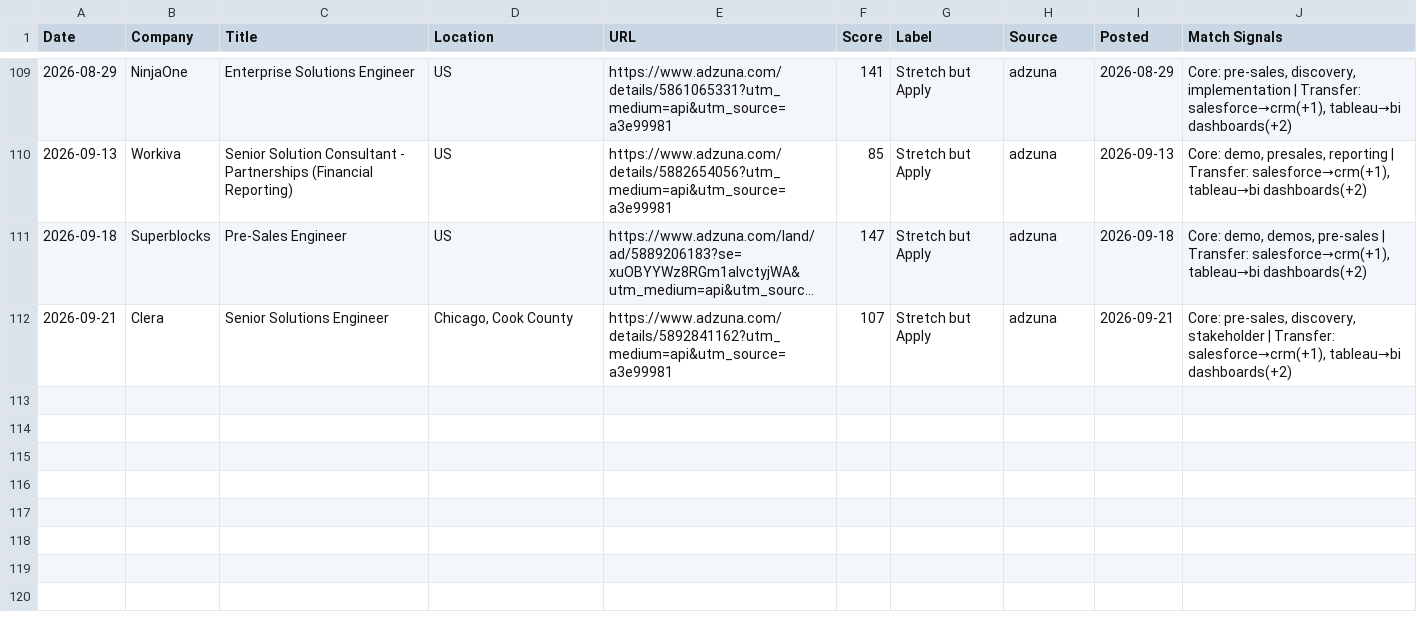
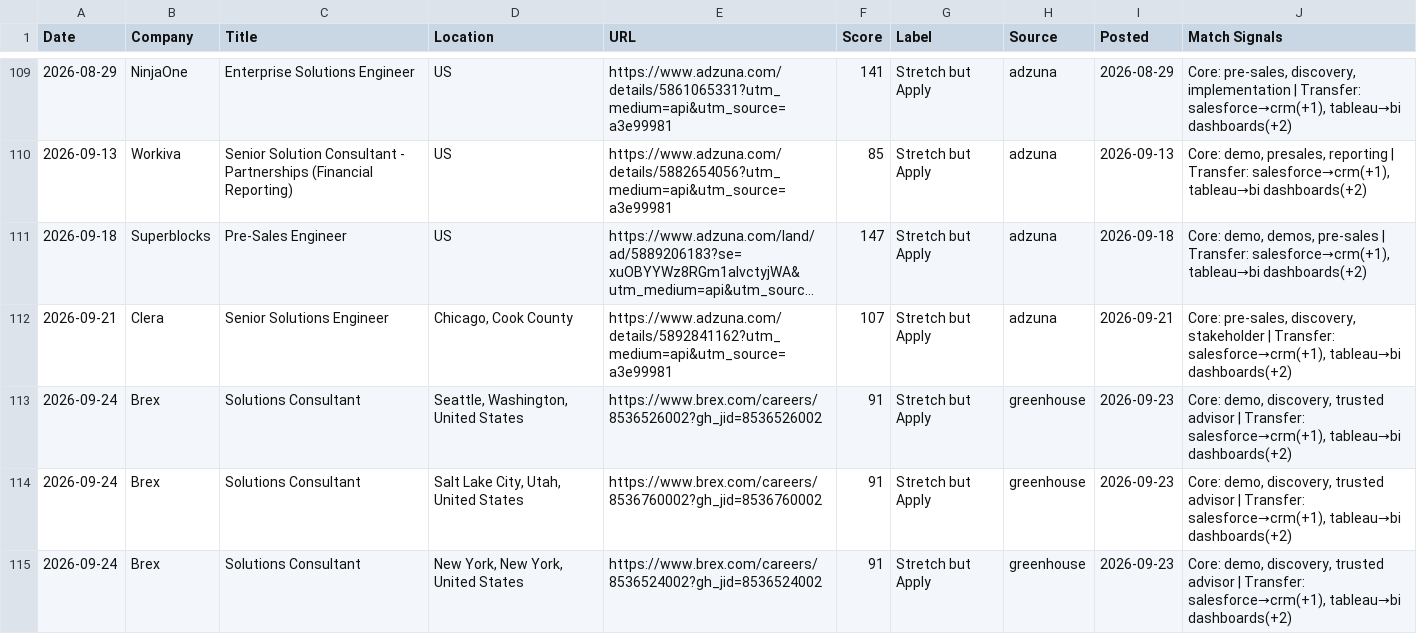
Before and after one commit to venomez-viper/Job-Search-Automation-for-Solutions-Engineer-roles, a CSV file: jobs_log.csv, drawn as a sheet; only a part is shown, gaps mark what is left out; long unchanged cells end in ….

```diff
--- a/jobs_log.csv
+++ b/jobs_log.csv
@@ -112 +112,4 @@ Date,Company,Title,Location,URL,Score,Label,Source,Posted,Match Signals
 2026-09-21,Clera,Senior Solutions Engineer,"Chicago, Cook County",https://www.adzuna.com/details/5892841162?utm_medium=api&utm_source=a3e99981,107,Stretch but Apply,adzuna,2026-09-21,"Core: pre-sales, discovery, stakeholder | Transfer: salesforce→crm(+1), tableau→bi dashboards(+2)"
+2026-09-24,Brex,Solutions Consultant,"Seattle, Washington, United States",https://www.brex.com/careers/8536526002?gh_jid=8536526002,91,Stretch but Apply,greenhouse,2026-09-23,"Core: demo, discovery, trusted advisor | Transfer: salesforce→crm(+1), tableau→bi dashboards(+2)"
+2026-09-24,Brex,Solutions Consultant,"Salt Lake City, Utah, United States",https://www.brex.com/careers/8536760002?gh_jid=8536760002,91,Stretch but Apply,greenhouse,2026-09-23,"Core: demo, discovery, trusted advisor | Transfer: salesforce→crm(+1), tableau→bi dashboards(+2)"
+2026-09-24,Brex,Solutions Consultant,"New York, New York, United States",https://www.brex.com/careers/8536524002?gh_jid=8536524002,91,Stretch but Apply,greenhouse,2026-09-23,"Core: demo, discovery, trusted advisor | Transfer: salesforce→crm(+1), tableau→bi dashboards(+2)"
```
